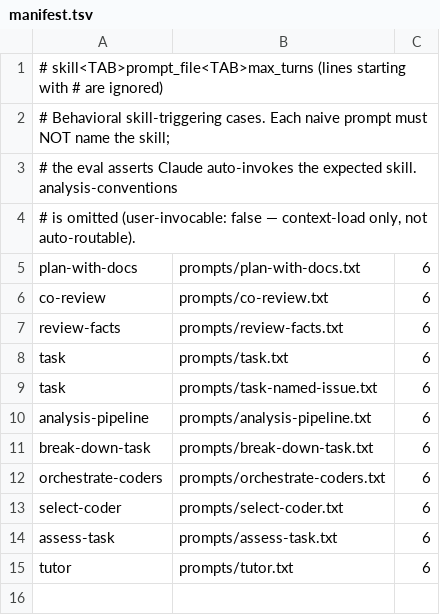
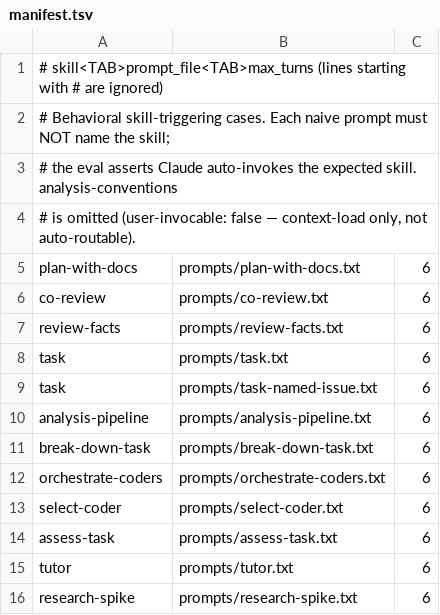
Before and after one commit to bestdan/workflow-skills, a TSV file: evals/manifest.tsv, drawn as a sheet; the diff names each change by its address in the sheet, - before the commit and + after, or states it on an @@ line.

```diff
--- a/evals/manifest.tsv
+++ b/evals/manifest.tsv
+row 16: research-spike | prompts/research-spike.txt | 6
```
Also changed, not shown: 5 other files.
